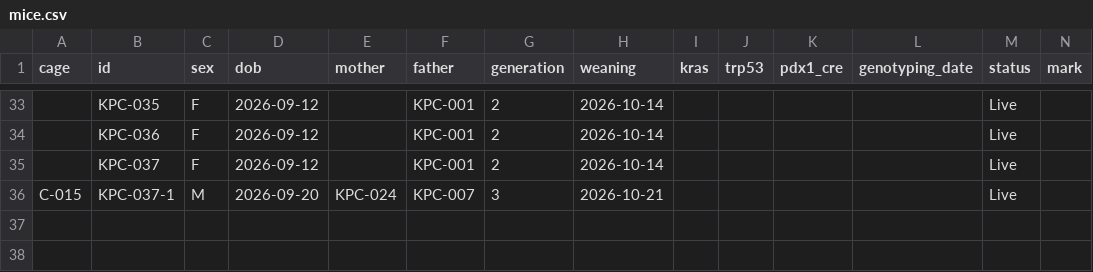
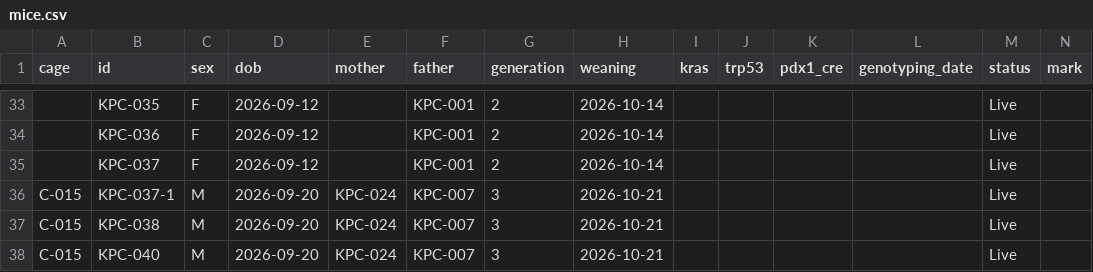
Before and after one commit to splab8247/lab-stock, a CSV file: data/mice.csv, drawn as a sheet; only a part is shown, gaps mark what is left out; rows hold the shown columns only; the diff names each change by its address in the sheet, - before the commit and + after, or states it on an @@ line.

Commit message:
마우스 KPC-038~KPC-040 추가 (2마리, KPC-037-1 복사) (정윤지_PC)

```diff
--- a/data/mice.csv
+++ b/data/mice.csv
+row 37: C-015 | KPC-038 | M | 2026-09-20 | KPC-024 | KPC-007 | 3 | 2026-10-21 |  |  |  |  | Live
+row 38: C-015 | KPC-040 | M | 2026-09-20 | KPC-024 | KPC-007 | 3 | 2026-10-21 |  |  |  |  | Live
```
